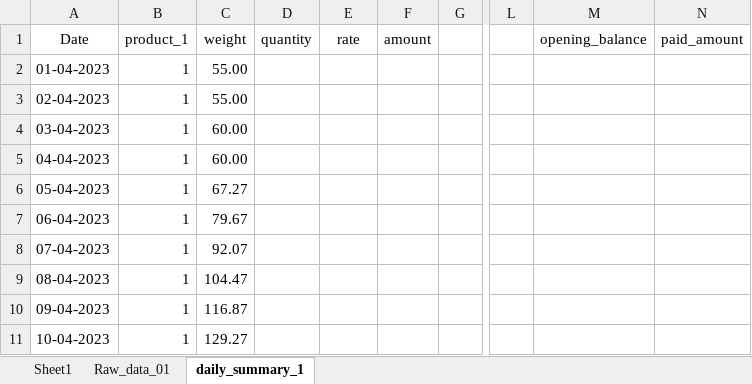
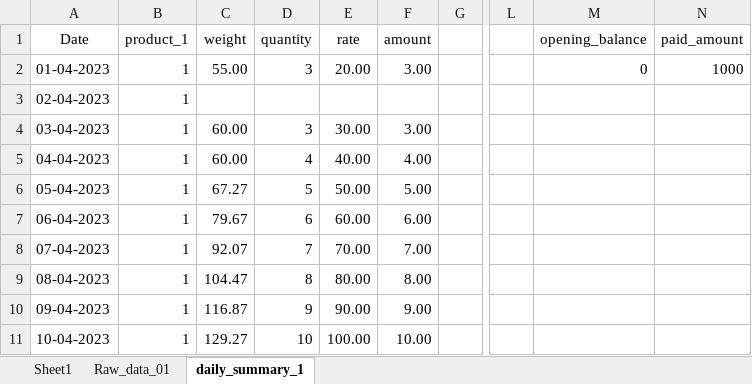
Before and after one commit to poultryprj/pyex, an Excel workbook: main.xlsx, sheet daily_summary_1, drawn as a sheet; only a part is shown, gaps mark what is left out; values as stored, in another font and other column widths than the file's, no borders; the diff covers the shown part only; the diff names each change by its address in the sheet, - before the commit and + after, or states it on an @@ line.

```diff
--- a/main.xlsx (sheet daily_summary_1)
+++ b/main.xlsx (sheet daily_summary_1)
-D2: (empty)
+D2: 3
-E2: (empty)
+E2: 20.00
-F2: (empty)
+F2: 3.00
-M2: (empty)
+M2: 0
-N2: (empty)
+N2: 1000
-C3: 55.00
+C3: (empty)
-D4: (empty)
+D4: 3
-E4: (empty)
+E4: 30.00
-F4: (empty)
+F4: 3.00
-D5: (empty)
+D5: 4
-E5: (empty)
+E5: 40.00
-F5: (empty)
+F5: 4.00
-D6: (empty)
+D6: 5
-E6: (empty)
+E6: 50.00
-F6: (empty)
+F6: 5.00
-D7: (empty)
+D7: 6
-E7: (empty)
+E7: 60.00
-F7: (empty)
+F7: 6.00
-D8: (empty)
+D8: 7
-E8: (empty)
+E8: 70.00
-F8: (empty)
+F8: 7.00
-D9: (empty)
+D9: 8
-E9: (empty)
+E9: 80.00
-F9: (empty)
+F9: 8.00
-D10: (empty)
+D10: 9
-E10: (empty)
+E10: 90.00
-F10: (empty)
+F10: 9.00
-D11: (empty)
+D11: 10
-E11: (empty)
+E11: 100.00
-F11: (empty)
+F11: 10.00
```
Also changed, not shown: 1068 edited cells elsewhere in this sheet, sheet Raw_data_01, formulas that keep their value, 2 other files.
